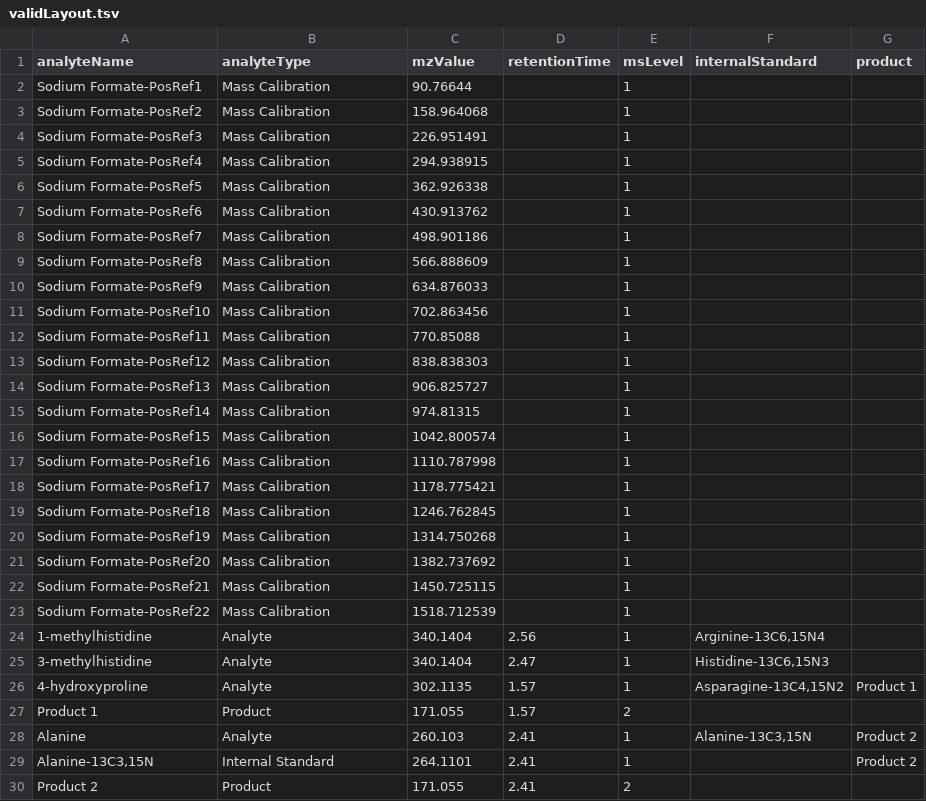
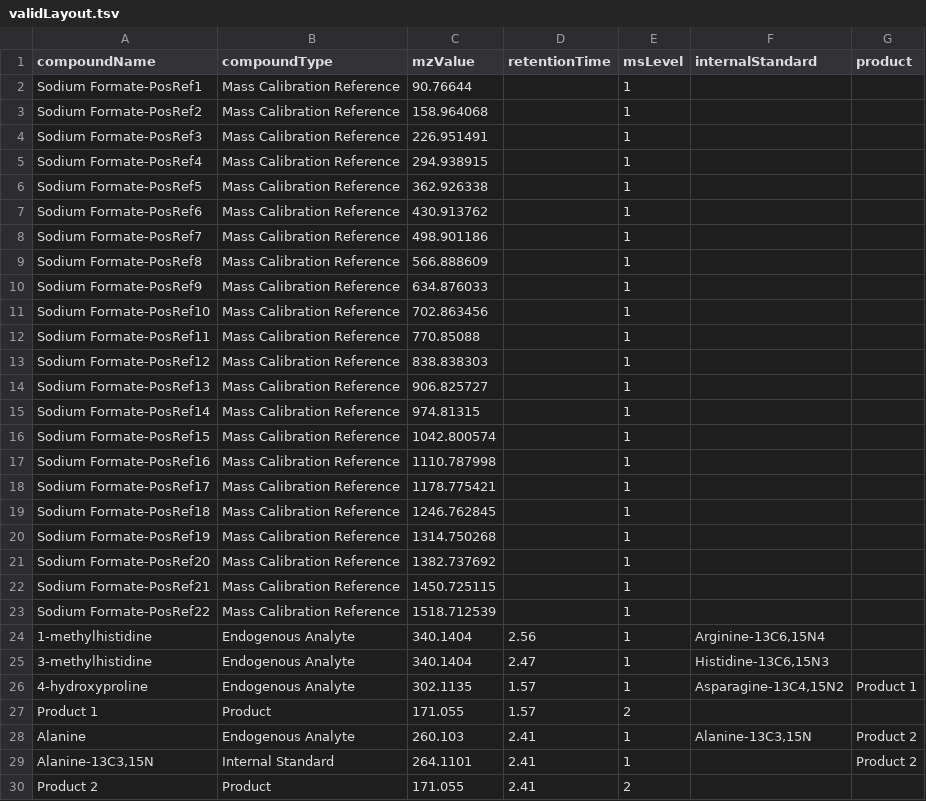
Before and after one commit to vmalnathnambiar/exfilms, a TSV file: data/targetFile/validLayout.tsv, drawn as a sheet; only a part is shown; the diff covers the shown part only.

Commit message:
feat(parsetargetfile): add preliminary target file check
Ensure target file has data rows and all required column headers specified in layout

```diff
--- a/data/targetFile/validLayout.tsv
+++ b/data/targetFile/validLayout.tsv
@@ -1,26 +1,26 @@
-analyteName	analyteType	mzValue	retentionTime	msLevel	internalStandard	product			
-Sodium Formate-PosRef1	Mass Calibration	90.76644		1					
-Sodium Formate-PosRef2	Mass Calibration	158.964068		1					
-Sodium Formate-PosRef3	Mass Calibration	226.951491		1					
-Sodium Formate-PosRef4	Mass Calibration	294.938915		1					
-Sodium Formate-PosRef5	Mass Calibration	362.926338		1					
-Sodium Formate-PosRef6	Mass Calibration	430.913762		1					
-Sodium Formate-PosRef7	Mass Calibration	498.901186		1					
-Sodium Formate-PosRef8	Mass Calibration	566.888609		1					
-Sodium Formate-PosRef9	Mass Calibration	634.876033		1					
-Sodium Formate-PosRef10	Mass Calibration	702.863456		1					
-Sodium Formate-PosRef11	Mass Calibration	770.85088		1					
-Sodium Formate-PosRef12	Mass Calibration	838.838303		1					
-Sodium Formate-PosRef13	Mass Calibration	906.825727		1					
-Sodium Formate-PosRef14	Mass Calibration	974.81315		1					
-Sodium Formate-PosRef15	Mass Calibration	1042.800574		1					
-Sodium Formate-PosRef16	Mass Calibration	1110.787998		1					
-Sodium Formate-PosRef17	Mass Calibration	1178.775421		1					
-Sodium Formate-PosRef18	Mass Calibration	1246.762845		1					
-Sodium Formate-PosRef19	Mass Calibration	1314.750268		1					
-Sodium Formate-PosRef20	Mass Calibration	1382.737692		1					
-Sodium Formate-PosRef21	Mass Calibration	1450.725115		1					
-Sodium Formate-PosRef22	Mass Calibration	1518.712539		1					
-1-methylhistidine	Analyte	340.1404	2.56	1	Arginine-13C6,15N4				
-3-methylhistidine	Analyte	340.1404	2.47	1	Histidine-13C6,15N3				
-4-hydroxyproline	Analyte	302.1135	1.57	1	Asparagine-13C4,15N2	Product 1			
+compoundName	compoundType	mzValue	retentionTime	msLevel	internalStandard	product
+Sodium Formate-PosRef1	Mass Calibration Reference	90.76644		1		
+Sodium Formate-PosRef2	Mass Calibration Reference	158.964068		1		
+Sodium Formate-PosRef3	Mass Calibration Reference	226.951491		1		
+Sodium Formate-PosRef4	Mass Calibration Reference	294.938915		1		
+Sodium Formate-PosRef5	Mass Calibration Reference	362.926338		1		
+Sodium Formate-PosRef6	Mass Calibration Reference	430.913762		1		
+Sodium Formate-PosRef7	Mass Calibration Reference	498.901186		1		
+Sodium Formate-PosRef8	Mass Calibration Reference	566.888609		1		
+Sodium Formate-PosRef9	Mass Calibration Reference	634.876033		1		
+Sodium Formate-PosRef10	Mass Calibration Reference	702.863456		1		
+Sodium Formate-PosRef11	Mass Calibration Reference	770.85088		1		
+Sodium Formate-PosRef12	Mass Calibration Reference	838.838303		1		
+Sodium Formate-PosRef13	Mass Calibration Reference	906.825727		1		
+Sodium Formate-PosRef14	Mass Calibration Reference	974.81315		1		
+Sodium Formate-PosRef15	Mass Calibration Reference	1042.800574		1		
+Sodium Formate-PosRef16	Mass Calibration Reference	1110.787998		1		
+Sodium Formate-PosRef17	Mass Calibration Reference	1178.775421		1		
+Sodium Formate-PosRef18	Mass Calibration Reference	1246.762845		1		
+Sodium Formate-PosRef19	Mass Calibration Reference	1314.750268		1		
+Sodium Formate-PosRef20	Mass Calibration Reference	1382.737692		1		
+Sodium Formate-PosRef21	Mass Calibration Reference	1450.725115		1		
+Sodium Formate-PosRef22	Mass Calibration Reference	1518.712539		1		
+1-methylhistidine	Endogenous Analyte	340.1404	2.56	1	Arginine-13C6,15N4	
+3-methylhistidine	Endogenous Analyte	340.1404	2.47	1	Histidine-13C6,15N3	
+4-hydroxyproline	Endogenous Analyte	302.1135	1.57	1	Asparagine-13C4,15N2	Product 1
@@ -28 +28 @@ Product 1	Product	171.055	1.57	2
-Alanine	Analyte	260.103	2.41	1	Alanine-13C3,15N	Product 2			
+Alanine	Endogenous Analyte	260.103	2.41	1	Alanine-13C3,15N	Product 2
```
Also changed, not shown: 30 edited cells elsewhere in this file, data/targetFile/invalidLayout.tsv, 14 other files.
